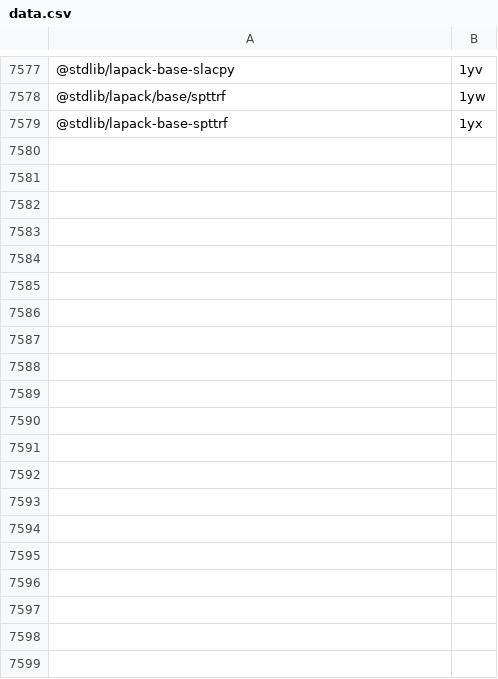
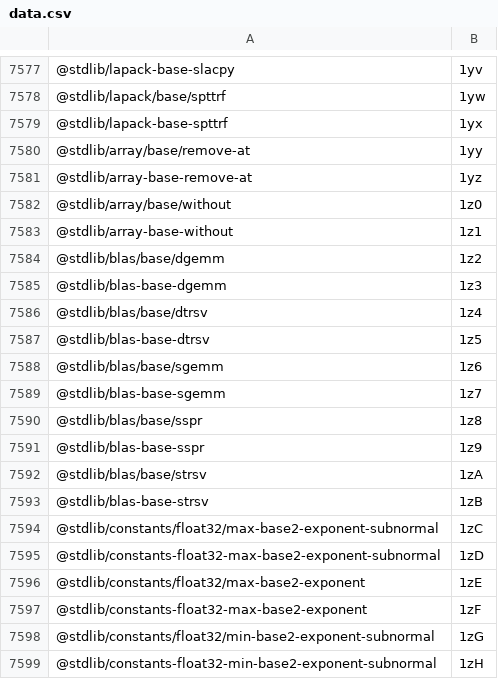
Before and after one commit to stdlib-js/error, a CSV file: tools/pkg2id/data/data.csv, drawn as a sheet; only a part is shown, gaps mark what is left out; the diff covers the shown part only.

```diff
--- a/tools/pkg2id/data/data.csv
+++ b/tools/pkg2id/data/data.csv
@@ -7579 +7579,21 @@
 "@stdlib/lapack-base-spttrf",1yx
+"@stdlib/array/base/remove-at",1yy
+"@stdlib/array-base-remove-at",1yz
+"@stdlib/array/base/without",1z0
+"@stdlib/array-base-without",1z1
+"@stdlib/blas/base/dgemm",1z2
+"@stdlib/blas-base-dgemm",1z3
+"@stdlib/blas/base/dtrsv",1z4
+"@stdlib/blas-base-dtrsv",1z5
+"@stdlib/blas/base/sgemm",1z6
+"@stdlib/blas-base-sgemm",1z7
+"@stdlib/blas/base/sspr",1z8
+"@stdlib/blas-base-sspr",1z9
+"@stdlib/blas/base/strsv",1zA
+"@stdlib/blas-base-strsv",1zB
+"@stdlib/constants/float32/max-base2-exponent-subnormal",1zC
+"@stdlib/constants-float32-max-base2-exponent-subnormal",1zD
+"@stdlib/constants/float32/max-base2-exponent",1zE
+"@stdlib/constants-float32-max-base2-exponent",1zF
+"@stdlib/constants/float32/min-base2-exponent-subnormal",1zG
+"@stdlib/constants-float32-min-base2-exponent-subnormal",1zH
```
Also changed, not shown: 26 added rows elsewhere in this file, tools/database/data/data.csv, tools/id2pkg/data/data.csv, 5 other files.
